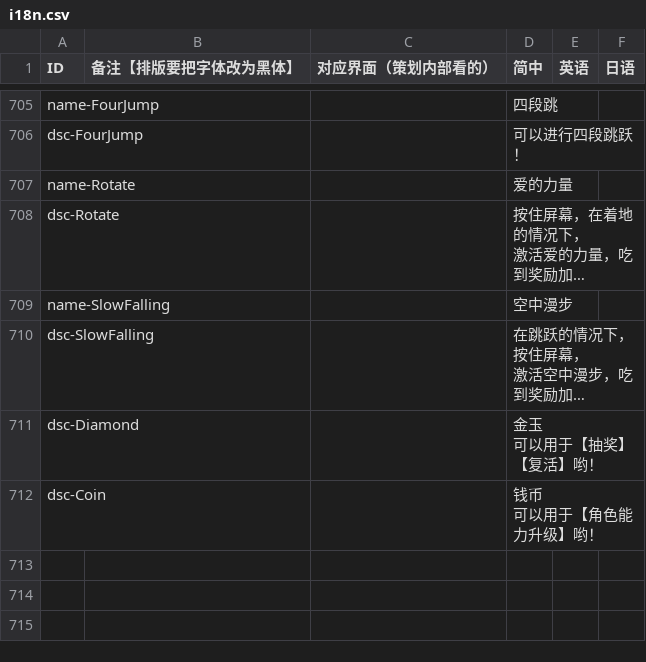
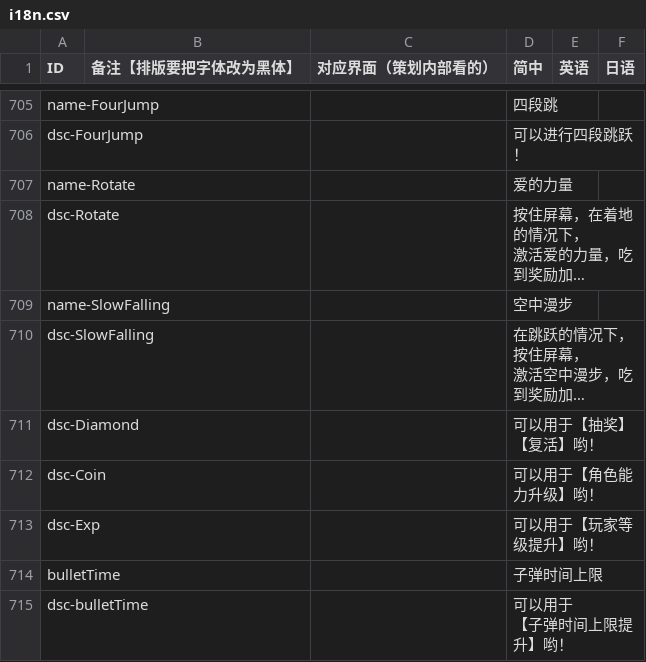
Before and after one commit to Aran1992/xiaoxin, a CSV file: i18n.csv, drawn as a sheet; only a part is shown, gaps mark what is left out; long unchanged cells end in …; ↵ is a line break in a cell; the diff names each change by its address in the sheet, - before the commit and + after, or states it on an @@ line.

```diff
--- a/i18n.csv
+++ b/i18n.csv
-D711 (简中): 金玉 ↵ 可以用于【抽奖】【复活】哟！
+D711 (简中): 可以用于【抽奖】【复活】哟！
-D712 (简中): 钱币 ↵ 可以用于【角色能力升级】哟！
+D712 (简中): 可以用于【角色能力升级】哟！
+row 713: dsc-Exp |  |  | 可以用于【玩家等级提升】哟！
+row 714: bulletTime |  |  | 子弹时间上限
+row 715: dsc-bulletTime |  |  | 可以用于 ↵ 【子弹时间上限提升】哟！
```
Also changed, not shown: 2 other files.
